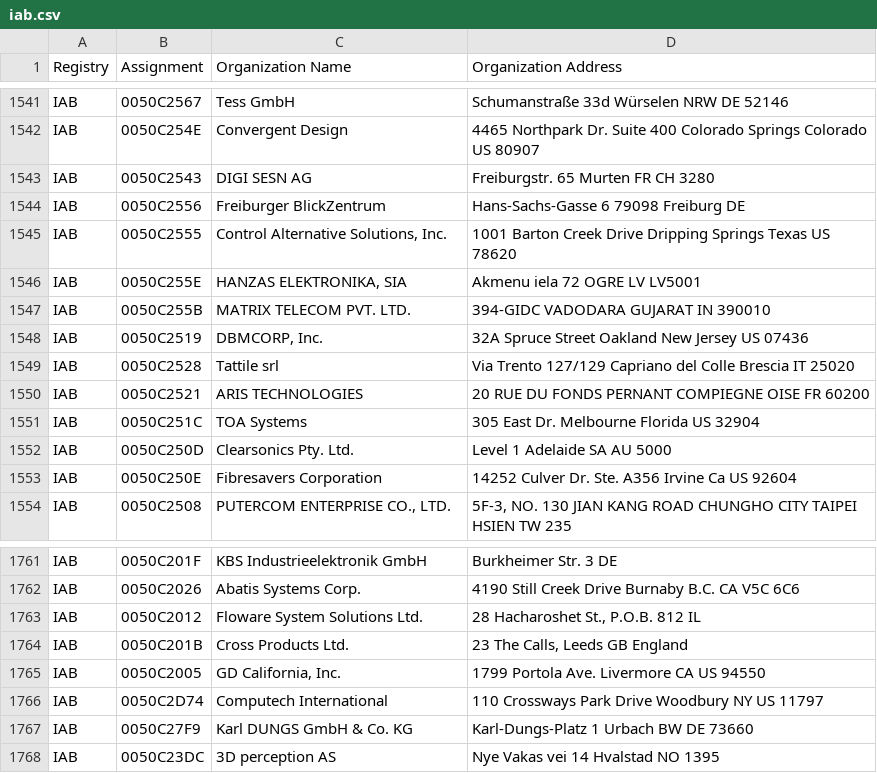
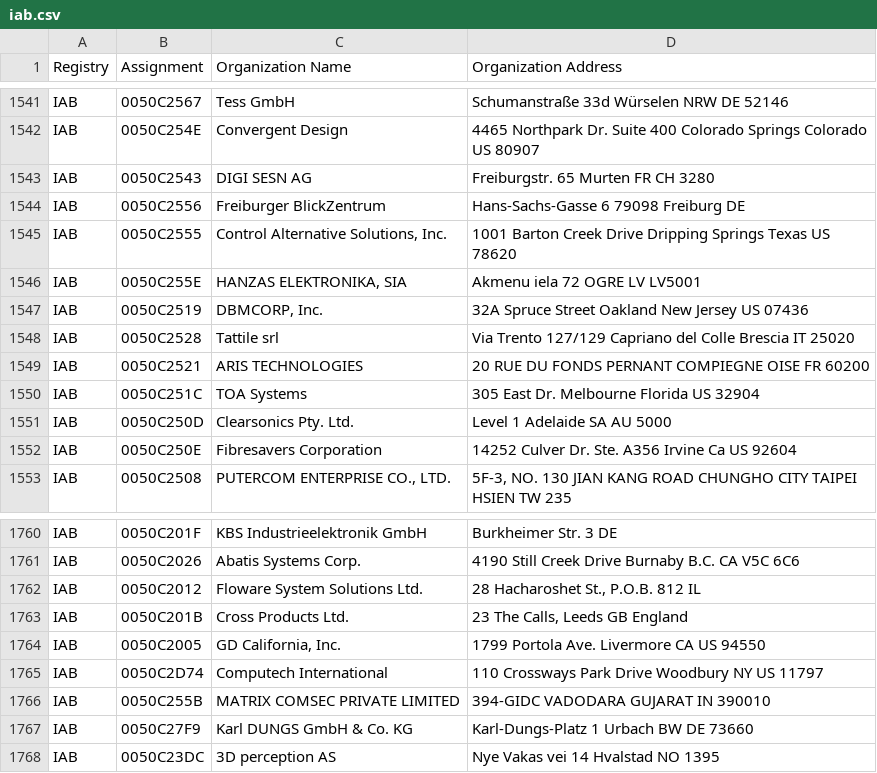
Before and after one commit to bedestall5/mac-ages, a CSV file: data/ieee/iab.csv, drawn as a sheet; only a part is shown, gaps mark what is left out; removed rows and columns are numbered as before the commit, all else as after; the diff names each change by its address in the sheet, - before the commit and + after, or states it on an @@ line.

```diff
--- a/data/ieee/iab.csv
+++ b/data/ieee/iab.csv
-row 1547: IAB | 0050C255B | MATRIX TELECOM PVT. LTD. | 394-GIDC VADODARA GUJARAT IN 390010
+row 1766: IAB | 0050C255B | MATRIX COMSEC PRIVATE LIMITED | 394-GIDC VADODARA GUJARAT IN 390010
```
Also changed, not shown: data/ieee/mam.csv, data/ieee/oui36.csv, 2 other files.
